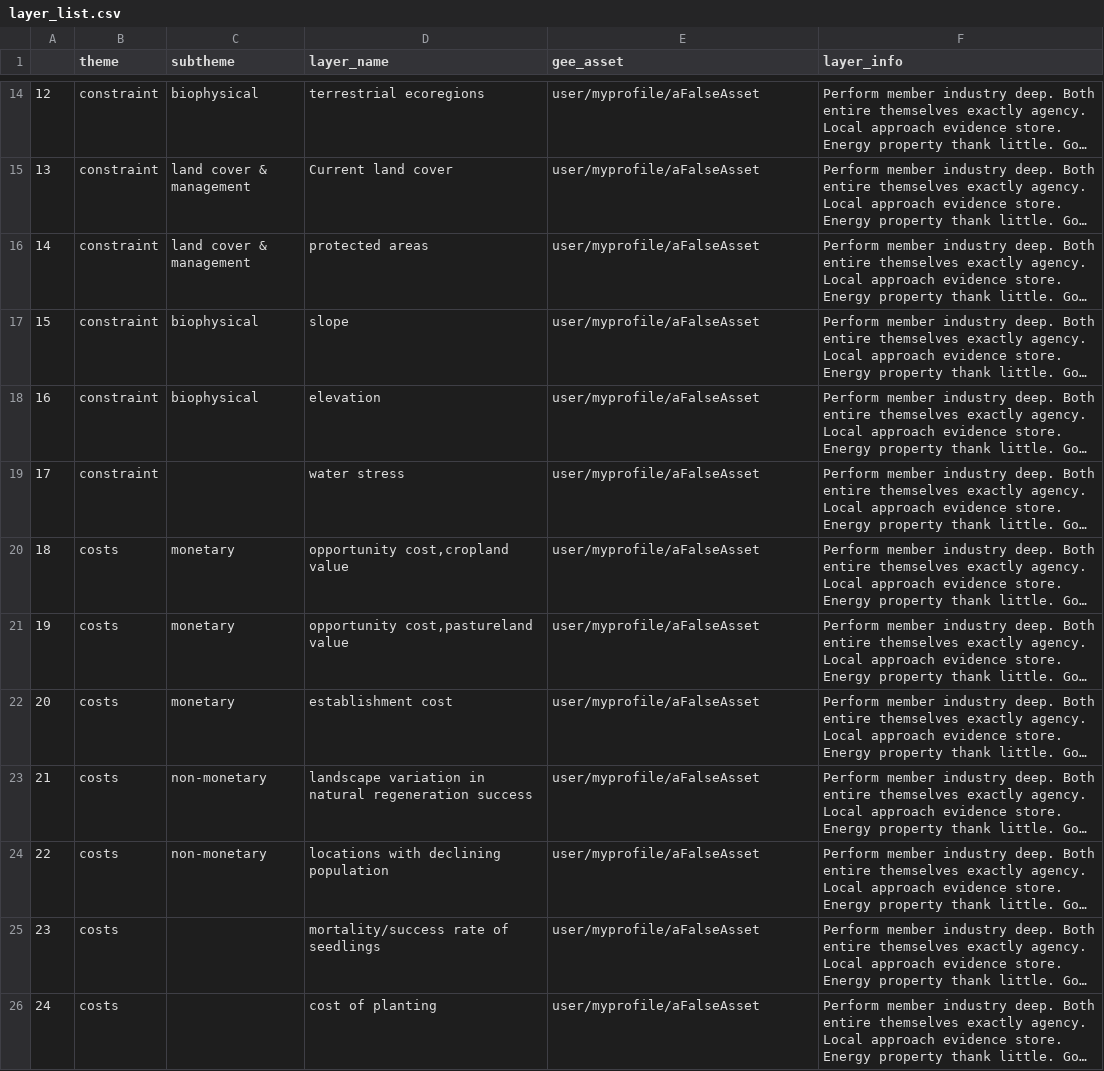
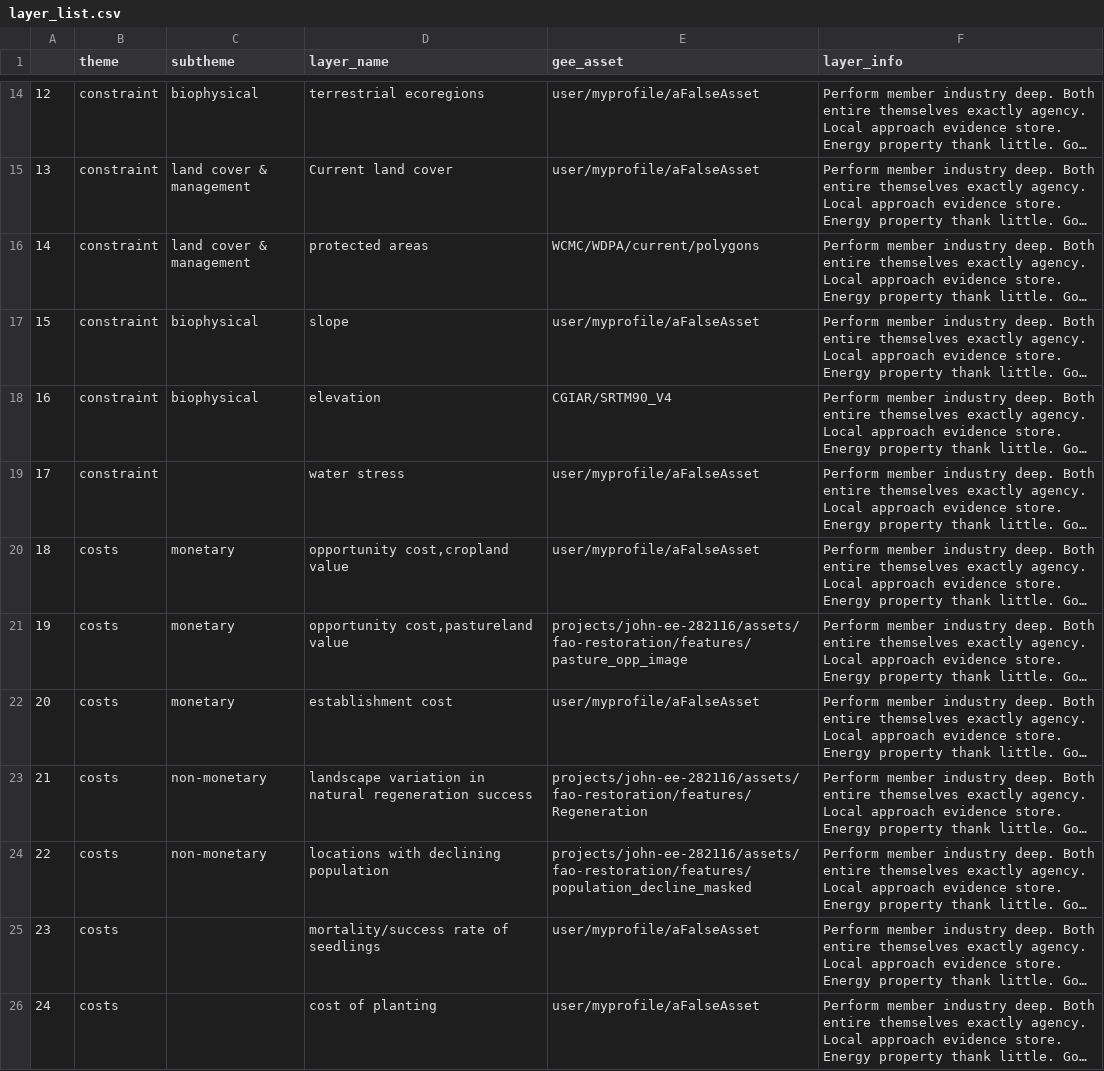
Before and after one commit to sepal-contrib/se.plan, a CSV file: utils/layer_list.csv, drawn as a sheet; only a part is shown, gaps mark what is left out; long unchanged cells end in …; the diff covers the shown part only; the diff names each change by its address in the sheet, - before the commit and + after, or states it on an @@ line.

Commit message:
updated asset ids for avalible assets

```diff
--- a/utils/layer_list.csv
+++ b/utils/layer_list.csv
-E16 (gee_asset): user/myprofile/aFalseAsset
+E16 (gee_asset): WCMC/WDPA/current/polygons
-E18 (gee_asset): user/myprofile/aFalseAsset
+E18 (gee_asset): CGIAR/SRTM90_V4
-E21 (gee_asset): user/myprofile/aFalseAsset
+E21 (gee_asset): projects/john-ee-282116/assets/fao-restoration/features/pasture_opp_image
-E23 (gee_asset): user/myprofile/aFalseAsset
+E23 (gee_asset): projects/john-ee-282116/assets/fao-restoration/features/Regeneration
-E24 (gee_asset): user/myprofile/aFalseAsset
+E24 (gee_asset): projects/john-ee-282116/assets/fao-restoration/features/population_decline_masked
```
Also changed, not shown: 13 edited cells elsewhere in this file.
